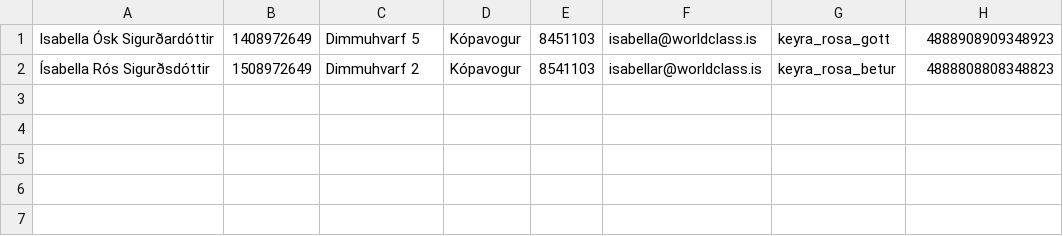
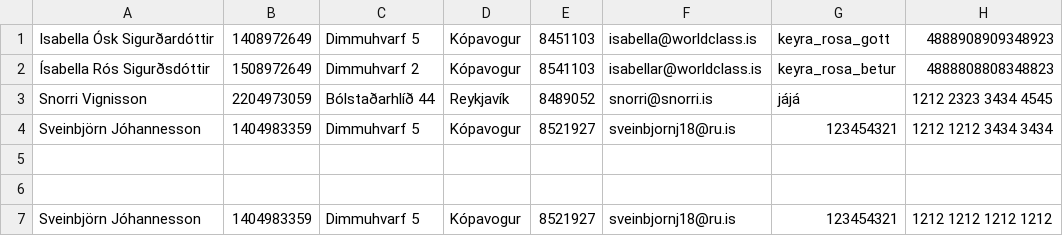
Before and after one commit to Sveinbjorn10/Verklegt-n-mskei-1, a CSV file: Kóði/Data/customers.csv, drawn as a sheet.

```diff
--- a/Kóði/Data/customers.csv
+++ b/Kóði/Data/customers.csv
@@ -2 +2,6 @@ Isabella Ósk Sigurðardóttir,1408972649,Dimmuhvarf 5,Kópavogur,8451103,isabel
 Ísabella Rós Sigurðsdóttir,1508972649,Dimmuhvarf 2,Kópavogur,8541103,isabellar@worldclass.is,keyra_rosa_betur,4888808808348823
+Snorri Vignisson,2204973059,Bólstaðarhlíð 44,Reykjavík,8489052,snorri@snorri.is,jájá,1212 2323 3434 4545
+Sveinbjörn Jóhannesson,1404983359,Dimmuhvarf 5,Kópavogur,8521927,sveinbjornj18@ru.is,123454321,1212 1212 3434 3434
+ ,,,,,,,
+ ,,,,,,,
+Sveinbjörn Jóhannesson ,1404983359,Dimmuhvarf 5,Kópavogur,8521927,sveinbjornj18@ru.is,123454321,1212 1212 1212 1212
```
Also changed, not shown: 7 other files.
